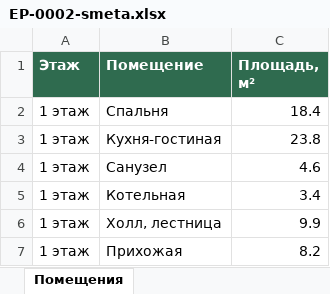
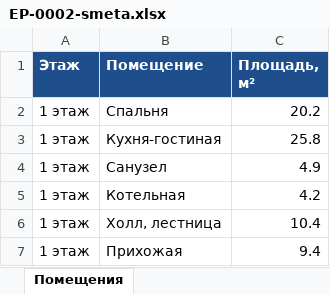
Before and after one commit to gladimaz/ecostroy, an Excel workbook: v3/files/EP-0002-smeta.xlsx, sheet Помещения, drawn as a sheet; values as stored, in another font and other column widths than the file's, no borders; the diff names each change by its address in the sheet, - before the commit and + after, or states it on an @@ line.

```diff
--- a/v3/files/EP-0002-smeta.xlsx (sheet Помещения)
+++ b/v3/files/EP-0002-smeta.xlsx (sheet Помещения)
-A1:C1 fill: #2F6B4F
+A1:C1 fill: #1F4E8C
-C2 (Площадь, м²): 18.4
+C2 (Площадь, м²): 20.2
-C3 (Площадь, м²): 23.8
+C3 (Площадь, м²): 25.8
-C4 (Площадь, м²): 4.6
+C4 (Площадь, м²): 4.9
-C5 (Площадь, м²): 3.4
+C5 (Площадь, м²): 4.2
-C6 (Площадь, м²): 9.9
+C6 (Площадь, м²): 10.4
-C7 (Площадь, м²): 8.2
+C7 (Площадь, м²): 9.4
```
Also changed, not shown: sheet Смета, sheet Спецификация материалов, sheet Ведомость объёмов (из IFC), 20 other files.
